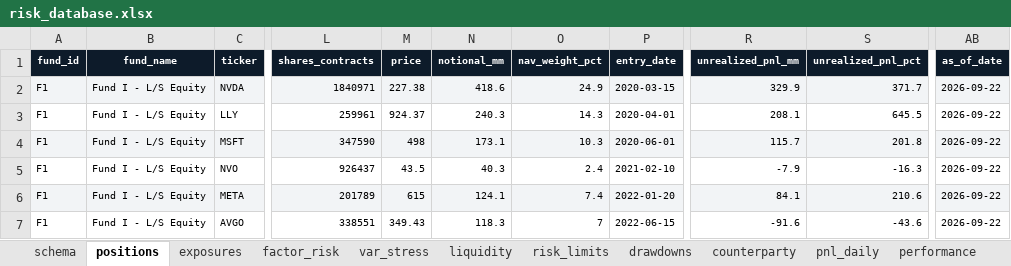
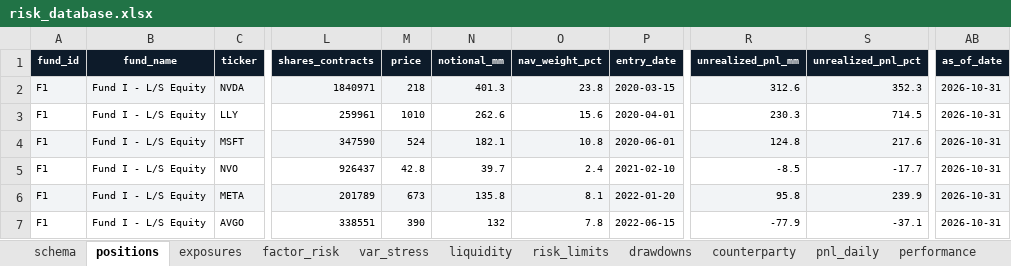
Before and after one commit to Unique-AG/ai, an Excel workbook: tutorials/mcp/mcp_risk_db/data/risk_database.xlsx, sheet positions, drawn as a sheet; only a part is shown, gaps mark what is left out; values as stored, in another font and other column widths than the file's, no borders; the diff covers the shown part only; the diff names each change by its address in the sheet, - before the commit and + after, or states it on an @@ line.

```diff
--- a/tutorials/mcp/mcp_risk_db/data/risk_database.xlsx (sheet positions)
+++ b/tutorials/mcp/mcp_risk_db/data/risk_database.xlsx (sheet positions)
-M2 (price): 227.38
+M2 (price): 218
-N2 (notional_mm): 418.6
+N2 (notional_mm): 401.3
-O2 (nav_weight_pct): 24.9
+O2 (nav_weight_pct): 23.8
-R2 (unrealized_pnl_mm): 329.9
+R2 (unrealized_pnl_mm): 312.6
-S2 (unrealized_pnl_pct): 371.7
+S2 (unrealized_pnl_pct): 352.3
-AB2:AB7 (as_of_date): 2026-09-22
+AB2:AB7 (as_of_date): 2026-10-31
-M3 (price): 924.37
+M3 (price): 1010
-N3 (notional_mm): 240.3
+N3 (notional_mm): 262.6
-O3 (nav_weight_pct): 14.3
+O3 (nav_weight_pct): 15.6
-R3 (unrealized_pnl_mm): 208.1
+R3 (unrealized_pnl_mm): 230.3
-S3 (unrealized_pnl_pct): 645.5
+S3 (unrealized_pnl_pct): 714.5
-M4 (price): 498
+M4 (price): 524
-N4 (notional_mm): 173.1
+N4 (notional_mm): 182.1
-O4 (nav_weight_pct): 10.3
+O4 (nav_weight_pct): 10.8
-R4 (unrealized_pnl_mm): 115.7
+R4 (unrealized_pnl_mm): 124.8
-S4 (unrealized_pnl_pct): 201.8
+S4 (unrealized_pnl_pct): 217.6
-M5 (price): 43.5
+M5 (price): 42.8
-N5 (notional_mm): 40.3
+N5 (notional_mm): 39.7
-R5 (unrealized_pnl_mm): -7.9
+R5 (unrealized_pnl_mm): -8.5
-S5 (unrealized_pnl_pct): -16.3
+S5 (unrealized_pnl_pct): -17.7
-M6 (price): 615
+M6 (price): 673
-N6 (notional_mm): 124.1
+N6 (notional_mm): 135.8
-O6 (nav_weight_pct): 7.4
+O6 (nav_weight_pct): 8.1
-R6 (unrealized_pnl_mm): 84.1
+R6 (unrealized_pnl_mm): 95.8
-S6 (unrealized_pnl_pct): 210.6
+S6 (unrealized_pnl_pct): 239.9
-M7 (price): 349.43
+M7 (price): 390
-N7 (notional_mm): 118.3
+N7 (notional_mm): 132
-O7 (nav_weight_pct): 7
+O7 (nav_weight_pct): 7.8
-R7 (unrealized_pnl_mm): -91.6
+R7 (unrealized_pnl_mm): -77.9
-S7 (unrealized_pnl_pct): -43.6
+S7 (unrealized_pnl_pct): -37.1
```
Also changed, not shown: 143 edited cells elsewhere in this sheet, sheet pnl_daily, sheet exposures, sheet var_stress, sheet risk_limits, sheet performance, sheet redemption_liquidity, 7 more sheets, 2 other files.
